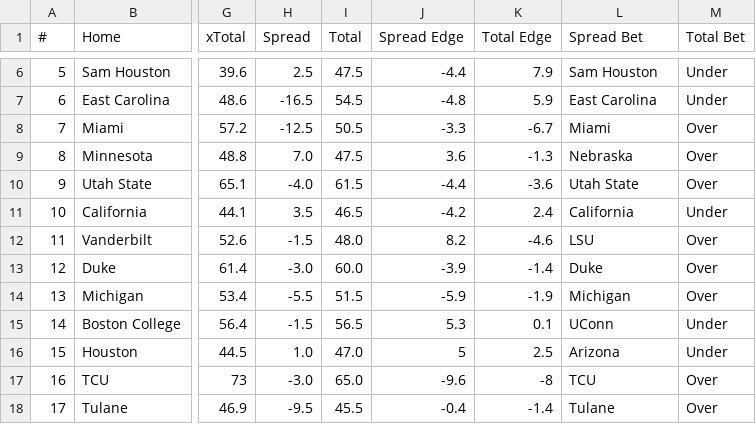
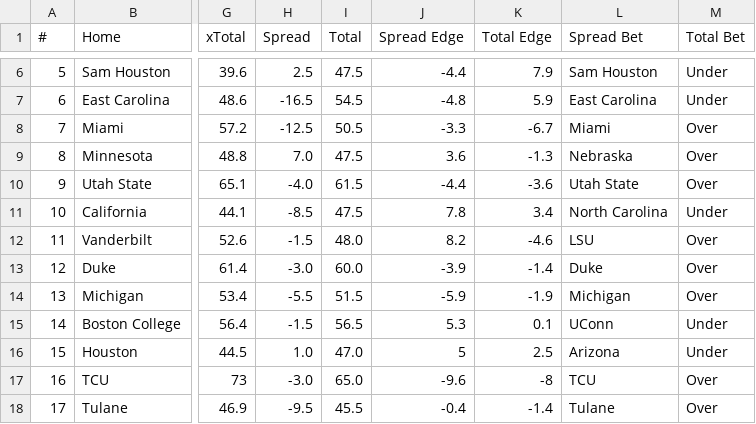
Before and after one commit to UtterLocks/1, a CSV file: data/cfb_live.csv, drawn as a sheet; only a part is shown, gaps mark what is left out; the diff names each change by its address in the sheet, - before the commit and + after, or states it on an @@ line.

```diff
--- a/data/cfb_live.csv
+++ b/data/cfb_live.csv
-H11 (Spread): 3.5
+H11 (Spread): -8.5
-I11 (Total): 46.5
+I11 (Total): 47.5
-J11 (Spread Edge): -4.2
+J11 (Spread Edge): 7.8
-K11 (Total Edge): 2.4
+K11 (Total Edge): 3.4
-L11 (Spread Bet): California
+L11 (Spread Bet): North Carolina
```
